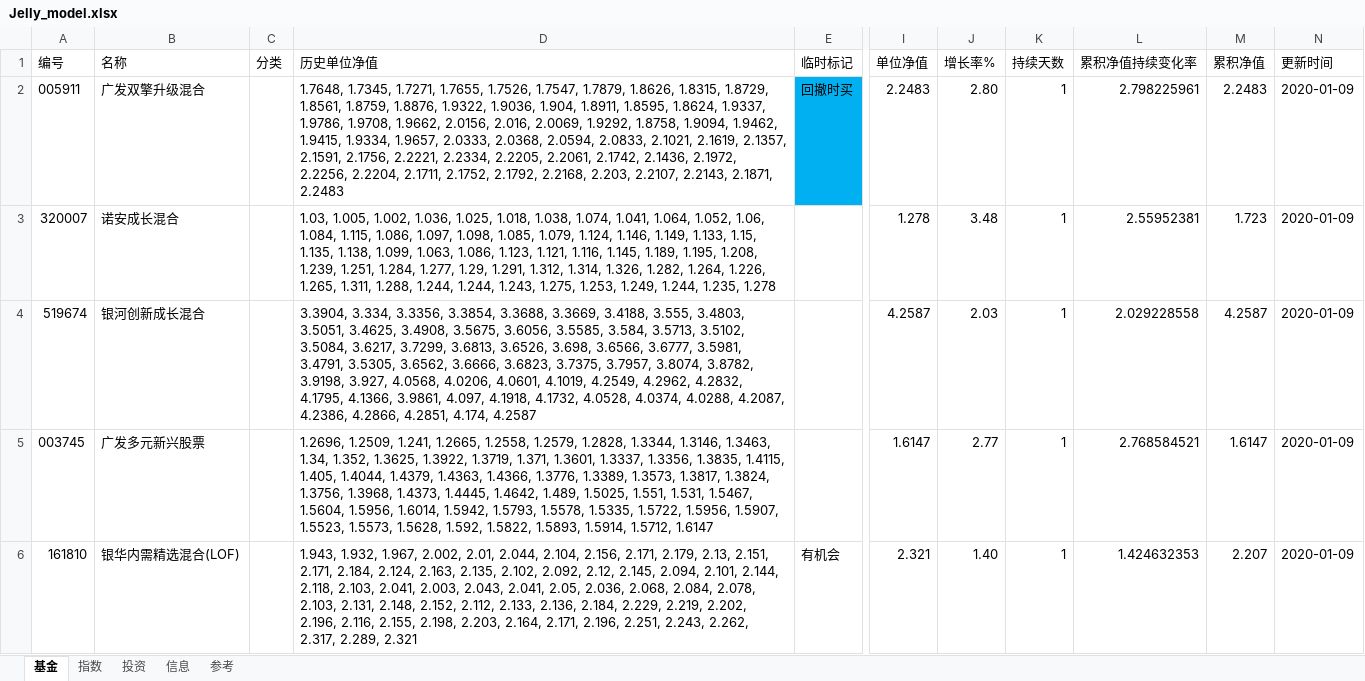
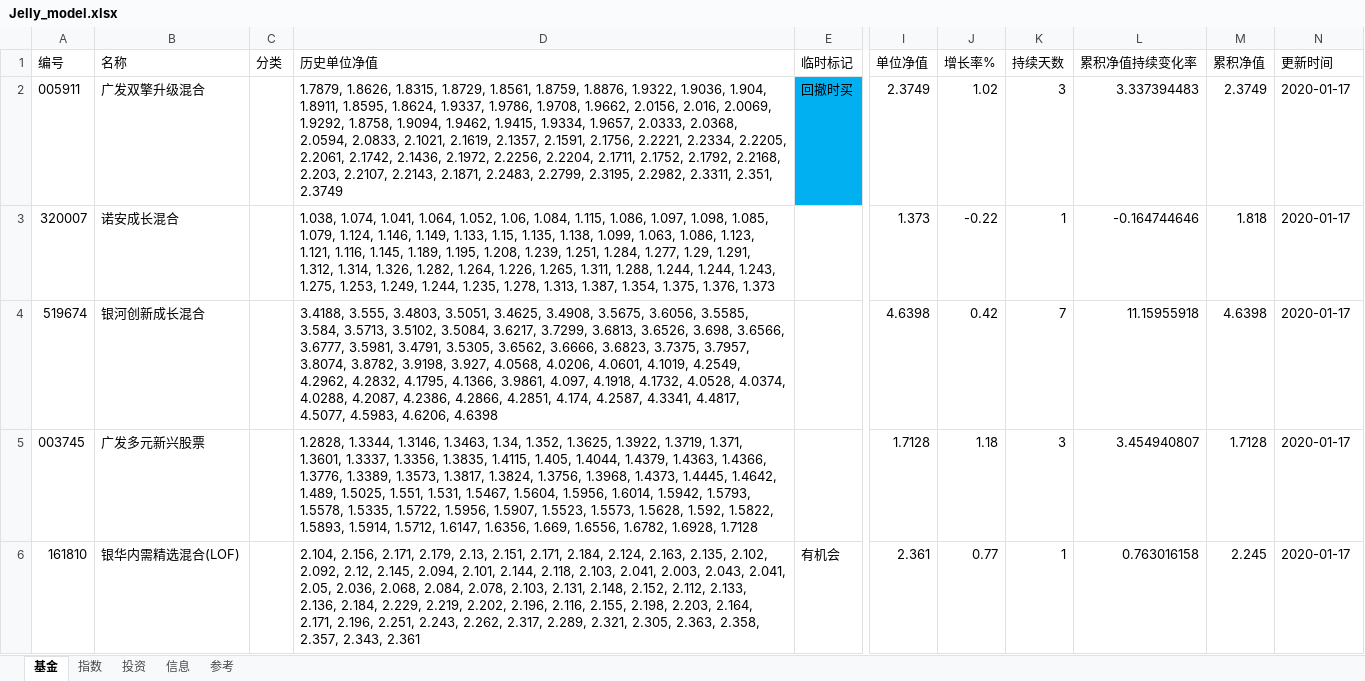
Before and after one commit to sinojelly/fundhelper-data, an Excel workbook: Jelly_model.xlsx, sheet 基金, drawn as a sheet; only a part is shown, gaps mark what is left out; values as stored, in another font and other column widths than the file's, no borders; conditional formats not drawn; the diff covers the shown part only; the diff names each change by its address in the sheet, - before the commit and + after, or states it on an @@ line.

Commit message:
automatically submit.

```diff
--- a/Jelly_model.xlsx (sheet 基金)
+++ b/Jelly_model.xlsx (sheet 基金)
-D2 (历史单位净值): 1.7648, 1.7345, 1.7271, 1.7655, 1.7526, 1.7547, 1.7879, 1.8626, 1.8315, 1.8729, 1.8561, 1.8759, 1.8876, 1.9322, 1.9036, 1.904, 1.8911, 1.8595, 1.8624, 1.9337, 1.9786, 1.9708, 1.9662, 2.0156, 2.016, 2.0069, 1.9292, 1.8758, 1.9094, 1.9462, 1.9415, 1.9334, 1.9657, 2.0333, 2.0368, 2.0594, 2.0833, 2.1021, 2.1619, 2.1357, 2.1591, 2.1756, 2.2221, 2.2334, 2.2205, 2.2061, 2.1742, 2.1436, 2.1972, 2.2256, 2.2204, 2.1711, 2.1752, 2.1792, 2.2168, 2.203, 2.2107, 2.2143, 2.1871, 2.2483
+D2 (历史单位净值): 1.7879, 1.8626, 1.8315, 1.8729, 1.8561, 1.8759, 1.8876, 1.9322, 1.9036, 1.904, 1.8911, 1.8595, 1.8624, 1.9337, 1.9786, 1.9708, 1.9662, 2.0156, 2.016, 2.0069, 1.9292, 1.8758, 1.9094, 1.9462, 1.9415, 1.9334, 1.9657, 2.0333, 2.0368, 2.0594, 2.0833, 2.1021, 2.1619, 2.1357, 2.1591, 2.1756, 2.2221, 2.2334, 2.2205, 2.2061, 2.1742, 2.1436, 2.1972, 2.2256, 2.2204, 2.1711, 2.1752, 2.1792, 2.2168, 2.203, 2.2107, 2.2143, 2.1871, 2.2483, 2.2799, 2.3195, 2.2982, 2.3311, 2.351, 2.3749
-I2 (单位净值): 2.2483
+I2 (单位净值): 2.3749
-J2 (增长率%): 2.80
+J2 (增长率%): 1.02
-K2 (持续天数): 1
+K2 (持续天数): 3
-L2 (累积净值持续变化率): 2.798225961
+L2 (累积净值持续变化率): 3.337394483
-M2 (累积净值): 2.2483
+M2 (累积净值): 2.3749
-N2:N6 (更新时间): 2020-01-09
+N2:N6 (更新时间): 2020-01-17
-D3 (历史单位净值): 1.03, 1.005, 1.002, 1.036, 1.025, 1.018, 1.038, 1.074, 1.041, 1.064, 1.052, 1.06, 1.084, 1.115, 1.086, 1.097, 1.098, 1.085, 1.079, 1.124, 1.146, 1.149, 1.133, 1.15, 1.135, 1.138, 1.099, 1.063, 1.086, 1.123, 1.121, 1.116, 1.145, 1.189, 1.195, 1.208, 1.239, 1.251, 1.284, 1.277, 1.29, 1.291, 1.312, 1.314, 1.326, 1.282, 1.264, 1.226, 1.265, 1.311, 1.288, 1.244, 1.244, 1.243, 1.275, 1.253, 1.249, 1.244, 1.235, 1.278
+D3 (历史单位净值): 1.038, 1.074, 1.041, 1.064, 1.052, 1.06, 1.084, 1.115, 1.086, 1.097, 1.098, 1.085, 1.079, 1.124, 1.146, 1.149, 1.133, 1.15, 1.135, 1.138, 1.099, 1.063, 1.086, 1.123, 1.121, 1.116, 1.145, 1.189, 1.195, 1.208, 1.239, 1.251, 1.284, 1.277, 1.29, 1.291, 1.312, 1.314, 1.326, 1.282, 1.264, 1.226, 1.265, 1.311, 1.288, 1.244, 1.244, 1.243, 1.275, 1.253, 1.249, 1.244, 1.235, 1.278, 1.313, 1.387, 1.354, 1.375, 1.376, 1.373
-I3 (单位净值): 1.278
+I3 (单位净值): 1.373
-J3 (增长率%): 3.48
+J3 (增长率%): -0.22
-L3 (累积净值持续变化率): 2.55952381
+L3 (累积净值持续变化率): -0.164744646
-M3 (累积净值): 1.723
+M3 (累积净值): 1.818
-D4 (历史单位净值): 3.3904, 3.334, 3.3356, 3.3854, 3.3688, 3.3669, 3.4188, 3.555, 3.4803, 3.5051, 3.4625, 3.4908, 3.5675, 3.6056, 3.5585, 3.584, 3.5713, 3.5102, 3.5084, 3.6217, 3.7299, 3.6813, 3.6526, 3.698, 3.6566, 3.6777, 3.5981, 3.4791, 3.5305, 3.6562, 3.6666, 3.6823, 3.7375, 3.7957, 3.8074, 3.8782, 3.9198, 3.927, 4.0568, 4.0206, 4.0601, 4.1019, 4.2549, 4.2962, 4.2832, 4.1795, 4.1366, 3.9861, 4.097, 4.1918, 4.1732, 4.0528, 4.0374, 4.0288, 4.2087, 4.2386, 4.2866, 4.2851, 4.174, 4.2587
+D4 (历史单位净值): 3.4188, 3.555, 3.4803, 3.5051, 3.4625, 3.4908, 3.5675, 3.6056, 3.5585, 3.584, 3.5713, 3.5102, 3.5084, 3.6217, 3.7299, 3.6813, 3.6526, 3.698, 3.6566, 3.6777, 3.5981, 3.4791, 3.5305, 3.6562, 3.6666, 3.6823, 3.7375, 3.7957, 3.8074, 3.8782, 3.9198, 3.927, 4.0568, 4.0206, 4.0601, 4.1019, 4.2549, 4.2962, 4.2832, 4.1795, 4.1366, 3.9861, 4.097, 4.1918, 4.1732, 4.0528, 4.0374, 4.0288, 4.2087, 4.2386, 4.2866, 4.2851, 4.174, 4.2587, 4.3341, 4.4817, 4.5077, 4.5983, 4.6206, 4.6398
-I4 (单位净值): 4.2587
+I4 (单位净值): 4.6398
-J4 (增长率%): 2.03
+J4 (增长率%): 0.42
-K4 (持续天数): 1
+K4 (持续天数): 7
-L4 (累积净值持续变化率): 2.029228558
+L4 (累积净值持续变化率): 11.15955918
-M4 (累积净值): 4.2587
+M4 (累积净值): 4.6398
-D5 (历史单位净值): 1.2696, 1.2509, 1.241, 1.2665, 1.2558, 1.2579, 1.2828, 1.3344, 1.3146, 1.3463, 1.34, 1.352, 1.3625, 1.3922, 1.3719, 1.371, 1.3601, 1.3337, 1.3356, 1.3835, 1.4115, 1.405, 1.4044, 1.4379, 1.4363, 1.4366, 1.3776, 1.3389, 1.3573, 1.3817, 1.3824, 1.3756, 1.3968, 1.4373, 1.4445, 1.4642, 1.489, 1.5025, 1.551, 1.531, 1.5467, 1.5604, 1.5956, 1.6014, 1.5942, 1.5793, 1.5578, 1.5335, 1.5722, 1.5956, 1.5907, 1.5523, 1.5573, 1.5628, 1.592, 1.5822, 1.5893, 1.5914, 1.5712, 1.6147
+D5 (历史单位净值): 1.2828, 1.3344, 1.3146, 1.3463, 1.34, 1.352, 1.3625, 1.3922, 1.3719, 1.371, 1.3601, 1.3337, 1.3356, 1.3835, 1.4115, 1.405, 1.4044, 1.4379, 1.4363, 1.4366, 1.3776, 1.3389, 1.3573, 1.3817, 1.3824, 1.3756, 1.3968, 1.4373, 1.4445, 1.4642, 1.489, 1.5025, 1.551, 1.531, 1.5467, 1.5604, 1.5956, 1.6014, 1.5942, 1.5793, 1.5578, 1.5335, 1.5722, 1.5956, 1.5907, 1.5523, 1.5573, 1.5628, 1.592, 1.5822, 1.5893, 1.5914, 1.5712, 1.6147, 1.6356, 1.669, 1.6556, 1.6782, 1.6928, 1.7128
-I5 (单位净值): 1.6147
+I5 (单位净值): 1.7128
-J5 (增长率%): 2.77
+J5 (增长率%): 1.18
-K5 (持续天数): 1
+K5 (持续天数): 3
-L5 (累积净值持续变化率): 2.768584521
+L5 (累积净值持续变化率): 3.454940807
-M5 (累积净值): 1.6147
+M5 (累积净值): 1.7128
-D6 (历史单位净值): 1.943, 1.932, 1.967, 2.002, 2.01, 2.044, 2.104, 2.156, 2.171, 2.179, 2.13, 2.151, 2.171, 2.184, 2.124, 2.163, 2.135, 2.102, 2.092, 2.12, 2.145, 2.094, 2.101, 2.144, 2.118, 2.103, 2.041, 2.003, 2.043, 2.041, 2.05, 2.036, 2.068, 2.084, 2.078, 2.103, 2.131, 2.148, 2.152, 2.112, 2.133, 2.136, 2.184, 2.229, 2.219, 2.202, 2.196, 2.116, 2.155, 2.198, 2.203, 2.164, 2.171, 2.196, 2.251, 2.243, 2.262, 2.317, 2.289, 2.321
+D6 (历史单位净值): 2.104, 2.156, 2.171, 2.179, 2.13, 2.151, 2.171, 2.184, 2.124, 2.163, 2.135, 2.102, 2.092, 2.12, 2.145, 2.094, 2.101, 2.144, 2.118, 2.103, 2.041, 2.003, 2.043, 2.041, 2.05, 2.036, 2.068, 2.084, 2.078, 2.103, 2.131, 2.148, 2.152, 2.112, 2.133, 2.136, 2.184, 2.229, 2.219, 2.202, 2.196, 2.116, 2.155, 2.198, 2.203, 2.164, 2.171, 2.196, 2.251, 2.243, 2.262, 2.317, 2.289, 2.321, 2.305, 2.363, 2.358, 2.357, 2.343, 2.361
-I6 (单位净值): 2.321
+I6 (单位净值): 2.361
-J6 (增长率%): 1.40
+J6 (增长率%): 0.77
-L6 (累积净值持续变化率): 1.424632353
+L6 (累积净值持续变化率): 0.763016158
-M6 (累积净值): 2.207
+M6 (累积净值): 2.245
```
Also changed, not shown: 236 edited cells elsewhere in this sheet, sheet 指数, sheet 投资.
